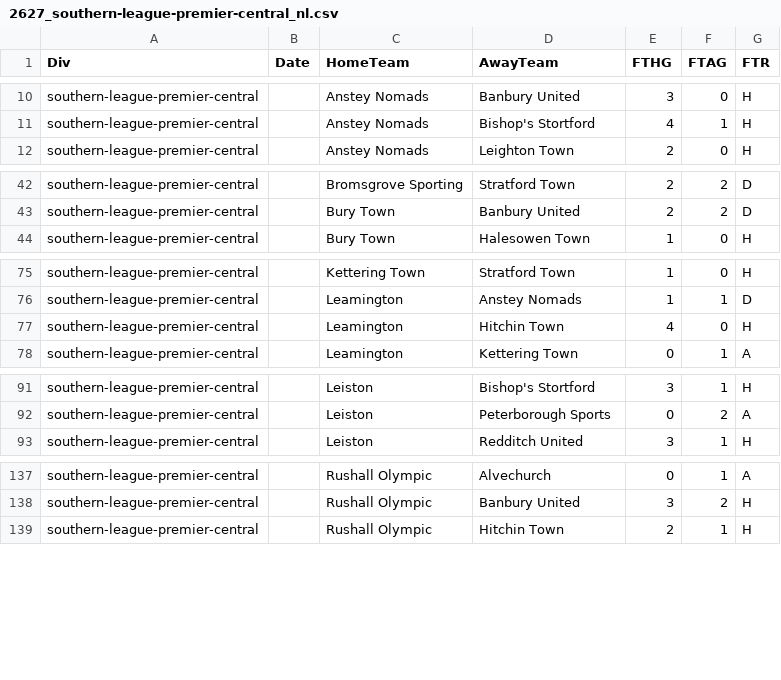
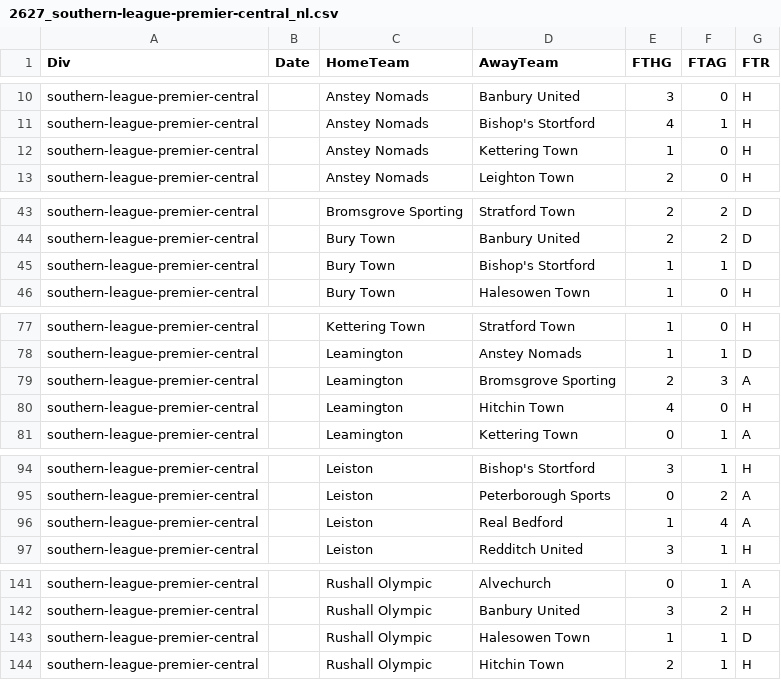
Before and after one commit to petedilworth/english-ftbl26, a CSV file: data/nonleague/2627_southern-league-premier-central_nl.csv, drawn as a sheet; only a part is shown, gaps mark what is left out; the diff covers the shown part only.

```diff
--- a/data/nonleague/2627_southern-league-premier-central_nl.csv
+++ b/data/nonleague/2627_southern-league-premier-central_nl.csv
@@ -11,2 +11,3 @@ southern-league-premier-central,,Anstey Nomads,Banbury United,3,0,H
 southern-league-premier-central,,Anstey Nomads,Bishop's Stortford,4,1,H
+southern-league-premier-central,,Anstey Nomads,Kettering Town,1,0,H
 southern-league-premier-central,,Anstey Nomads,Leighton Town,2,0,H
@@ -43,2 +44,3 @@ southern-league-premier-central,,Bromsgrove Sporting,Stratford Town,2,2,D
 southern-league-premier-central,,Bury Town,Banbury United,2,2,D
+southern-league-premier-central,,Bury Town,Bishop's Stortford,1,1,D
 southern-league-premier-central,,Bury Town,Halesowen Town,1,0,H
@@ -76,2 +78,3 @@ southern-league-premier-central,,Kettering Town,Stratford Town,1,0,H
 southern-league-premier-central,,Leamington,Anstey Nomads,1,1,D
+southern-league-premier-central,,Leamington,Bromsgrove Sporting,2,3,A
 southern-league-premier-central,,Leamington,Hitchin Town,4,0,H
@@ -92,2 +95,3 @@ southern-league-premier-central,,Leiston,Bishop's Stortford,3,1,H
 southern-league-premier-central,,Leiston,Peterborough Sports,0,2,A
+southern-league-premier-central,,Leiston,Real Bedford,1,4,A
 southern-league-premier-central,,Leiston,Redditch United,3,1,H
@@ -138,2 +142,3 @@ southern-league-premier-central,,Rushall Olympic,Alvechurch,0,1,A
 southern-league-premier-central,,Rushall Olympic,Banbury United,3,2,H
+southern-league-premier-central,,Rushall Olympic,Halesowen Town,1,1,D
 southern-league-premier-central,,Rushall Olympic,Hitchin Town,2,1,H
```
Also changed, not shown: 3 added rows elsewhere in this file, data/nonleague/2627_isthmian-league-premier_nl.csv, data/nonleague/2627_national-league-north_nl.csv, 3 other files.
